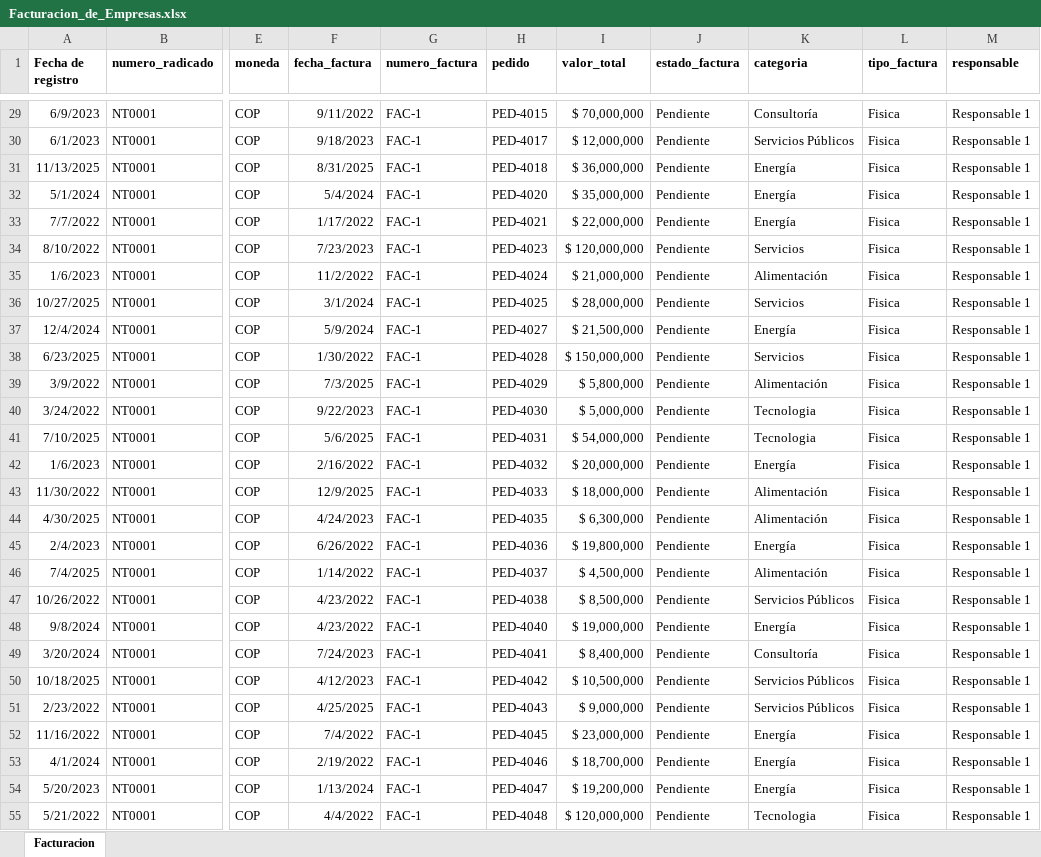
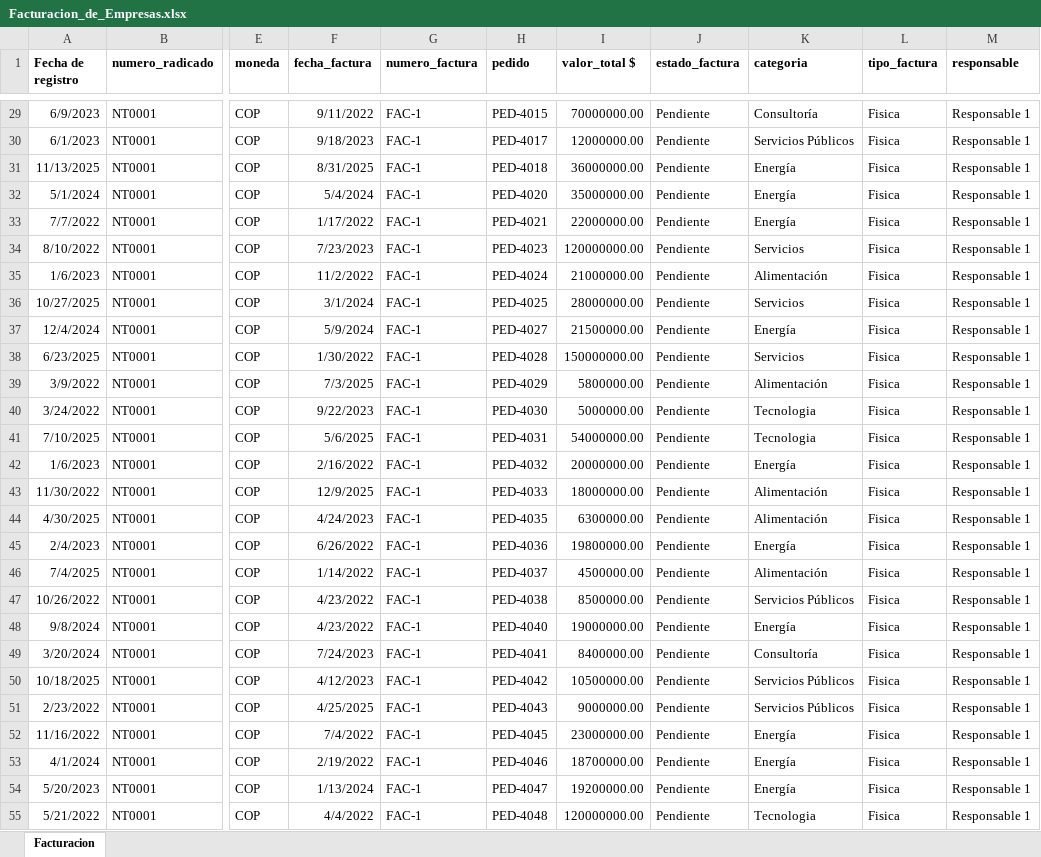
Before and after one commit to bivianavanegassa-web/ProyectoAnalisisDeDatos, an Excel workbook: Facturacion_de_Empresas.xlsx, sheet Facturacion, drawn as a sheet; only a part is shown, gaps mark what is left out; values as stored, in another font and other column widths than the file's, no borders; conditional formats not drawn; the diff covers the shown part only; the diff names each change by its address in the sheet, - before the commit and + after, or states it on an @@ line.

```diff
--- a/Facturacion_de_Empresas.xlsx (sheet Facturacion)
+++ b/Facturacion_de_Empresas.xlsx (sheet Facturacion)
-I1: valor_total
+I1: valor_total $
-I29 (valor_total $): $ 70,000,000
+I29 (valor_total $): 70000000.00
-I30 (valor_total $): $ 12,000,000
+I30 (valor_total $): 12000000.00
-I31 (valor_total $): $ 36,000,000
+I31 (valor_total $): 36000000.00
-I32 (valor_total $): $ 35,000,000
+I32 (valor_total $): 35000000.00
-I33 (valor_total $): $ 22,000,000
+I33 (valor_total $): 22000000.00
-I34 (valor_total $): $ 120,000,000
+I34 (valor_total $): 120000000.00
-I35 (valor_total $): $ 21,000,000
+I35 (valor_total $): 21000000.00
-I36 (valor_total $): $ 28,000,000
+I36 (valor_total $): 28000000.00
-I37 (valor_total $): $ 21,500,000
+I37 (valor_total $): 21500000.00
-I38 (valor_total $): $ 150,000,000
+I38 (valor_total $): 150000000.00
-I39 (valor_total $): $ 5,800,000
+I39 (valor_total $): 5800000.00
-I40 (valor_total $): $ 5,000,000
+I40 (valor_total $): 5000000.00
-I41 (valor_total $): $ 54,000,000
+I41 (valor_total $): 54000000.00
-I42 (valor_total $): $ 20,000,000
+I42 (valor_total $): 20000000.00
-I43 (valor_total $): $ 18,000,000
+I43 (valor_total $): 18000000.00
-I44 (valor_total $): $ 6,300,000
+I44 (valor_total $): 6300000.00
-I45 (valor_total $): $ 19,800,000
+I45 (valor_total $): 19800000.00
-I46 (valor_total $): $ 4,500,000
+I46 (valor_total $): 4500000.00
-I47 (valor_total $): $ 8,500,000
+I47 (valor_total $): 8500000.00
-I48 (valor_total $): $ 19,000,000
+I48 (valor_total $): 19000000.00
-I49 (valor_total $): $ 8,400,000
+I49 (valor_total $): 8400000.00
-I50 (valor_total $): $ 10,500,000
+I50 (valor_total $): 10500000.00
-I51 (valor_total $): $ 9,000,000
+I51 (valor_total $): 9000000.00
-I52 (valor_total $): $ 23,000,000
+I52 (valor_total $): 23000000.00
-I53 (valor_total $): $ 18,700,000
+I53 (valor_total $): 18700000.00
-I54 (valor_total $): $ 19,200,000
+I54 (valor_total $): 19200000.00
-I55 (valor_total $): $ 120,000,000
+I55 (valor_total $): 120000000.00
```
Also changed, not shown: 988 edited cells elsewhere in this sheet, 1 other file.
